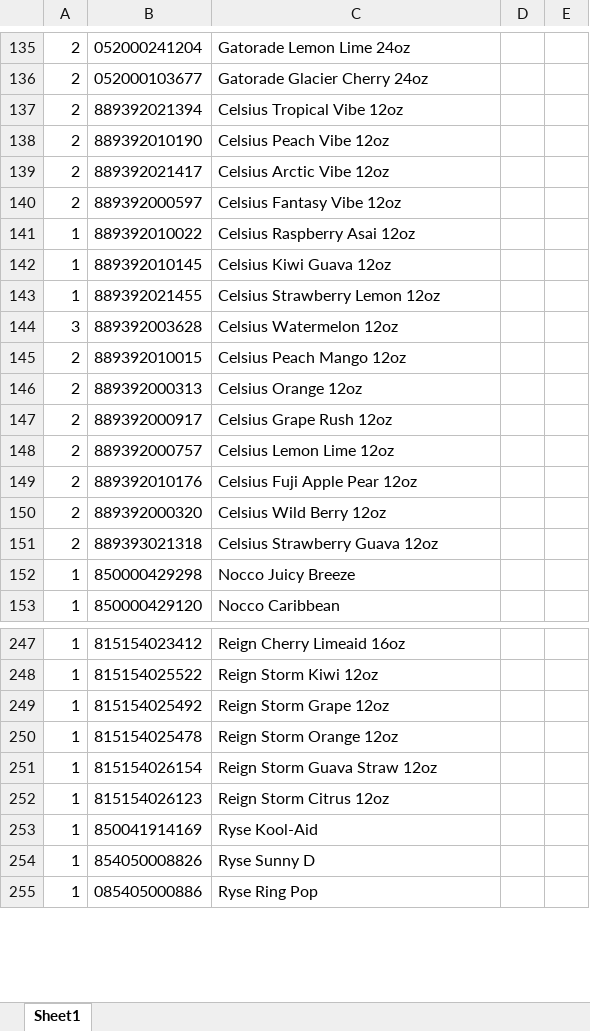
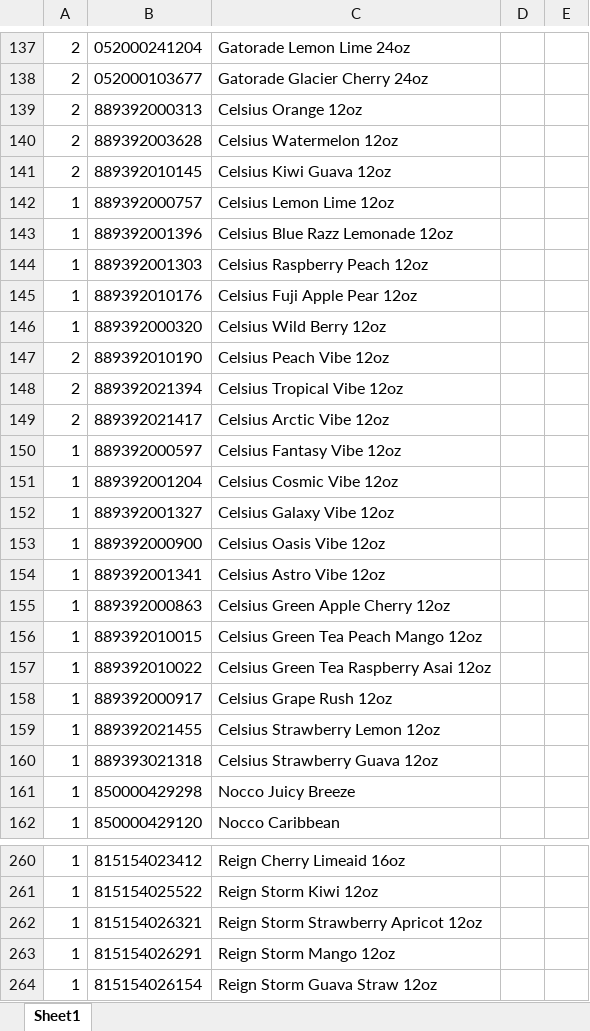
Before and after one commit to armchairdeity/qt-coolerlabels, an Excel workbook: disabled products/Gen 2.5 14-Door.xlsx, sheet Sheet1, drawn as a sheet; only a part is shown, gaps mark what is left out; the shorter side is filled out with more unchanged rows; values as stored, in another font and other column widths than the file's, no borders; removed rows and columns are numbered as before the commit, all else as after; the diff covers the shown part only; the diff names each change by its address in the sheet, - before the commit and + after, or states it on an @@ line.

```diff
--- a/disabled products/Gen 2.5 14-Door.xlsx (sheet Sheet1)
+++ b/disabled products/Gen 2.5 14-Door.xlsx (sheet Sheet1)
@@ row 146 moved to row 139: 2 @@
+row 140: 2 | 889392003628 | Celsius Watermelon 12oz
+row 141: 2 | 889392010145 | Celsius Kiwi Guava 12oz
+row 142: 1 | 889392000757 | Celsius Lemon Lime 12oz
+row 143: 1 | 889392001396 | Celsius Blue Razz Lemonade 12oz
+row 144: 1 | 889392001303 | Celsius Raspberry Peach 12oz
+row 145: 1 | 889392010176 | Celsius Fuji Apple Pear 12oz
+row 146: 1 | 889392000320 | Celsius Wild Berry 12oz
@@ row 138 moved to row 147: 2 @@
-A150: 2
+A150: 1
+row 151: 1 | 889392001204 | Celsius Cosmic Vibe 12oz
+row 152: 1 | 889392001327 | Celsius Galaxy Vibe 12oz
+row 153: 1 | 889392000900 | Celsius Oasis Vibe 12oz
+row 154: 1 | 889392001341 | Celsius Astro Vibe 12oz
+row 155: 1 | 889392000863 | Celsius Green Apple Cherry 12oz
+row 156: 1 | 889392010015 | Celsius Green Tea Peach Mango 12oz
-C157: Celsius Raspberry Asai 12oz
+C157: Celsius Green Tea Raspberry Asai 12oz
-row 142: 1 | 889392010145 | Celsius Kiwi Guava 12oz
+row 158: 1 | 889392000917 | Celsius Grape Rush 12oz
-row 144: 3 | 889392003628 | Celsius Watermelon 12oz
-row 145: 2 | 889392010015 | Celsius Peach Mango 12oz
-row 147: 2 | 889392000917 | Celsius Grape Rush 12oz
-row 148: 2 | 889392000757 | Celsius Lemon Lime 12oz
-row 149: 2 | 889392010176 | Celsius Fuji Apple Pear 12oz
-row 150: 2 | 889392000320 | Celsius Wild Berry 12oz
-A160: 2
+A160: 1
-row 249: 1 | 815154025492 | Reign Storm Grape 12oz
+row 262: 1 | 815154026321 | Reign Storm Strawberry Apricot 12oz
-B263: 815154025478
+B263: 815154026291
-C263: Reign Storm Orange 12oz
+C263: Reign Storm Mango 12oz
```
Also changed, not shown: 40 added rows, 22 removed rows and 80 edited cells elsewhere in this sheet, disabled products/Gen 2.5 12-Door Beer.xlsx, disabled products/Gen 2.5 Elliptical Cooler.xlsx, 24 other files.
